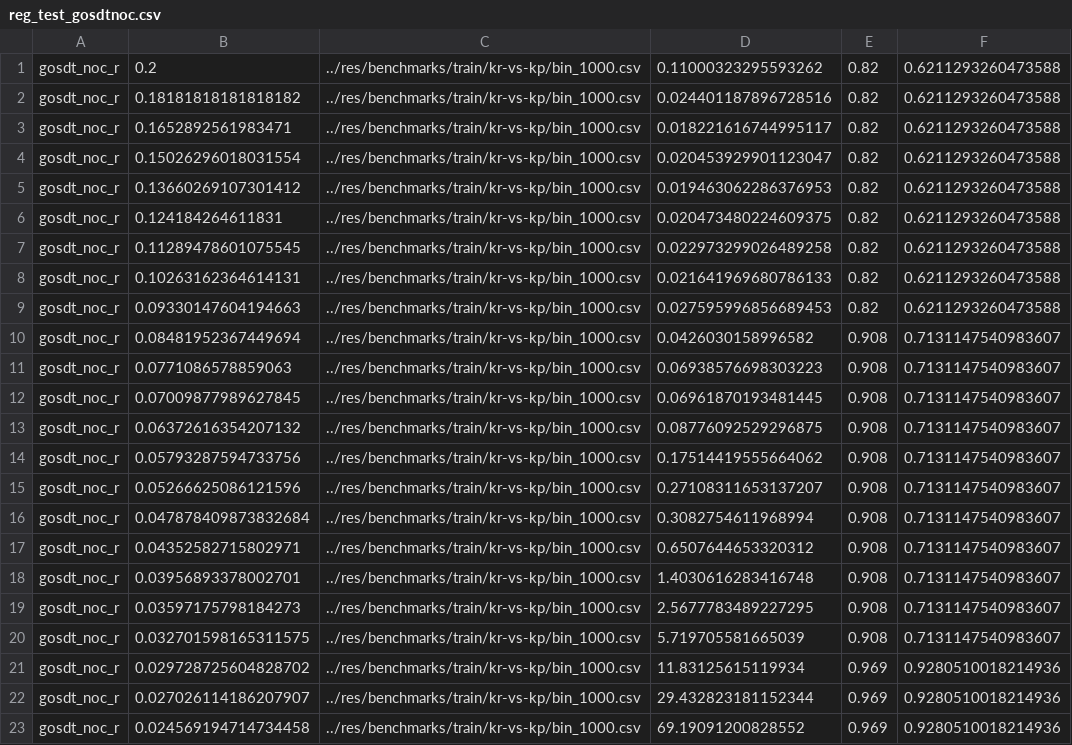
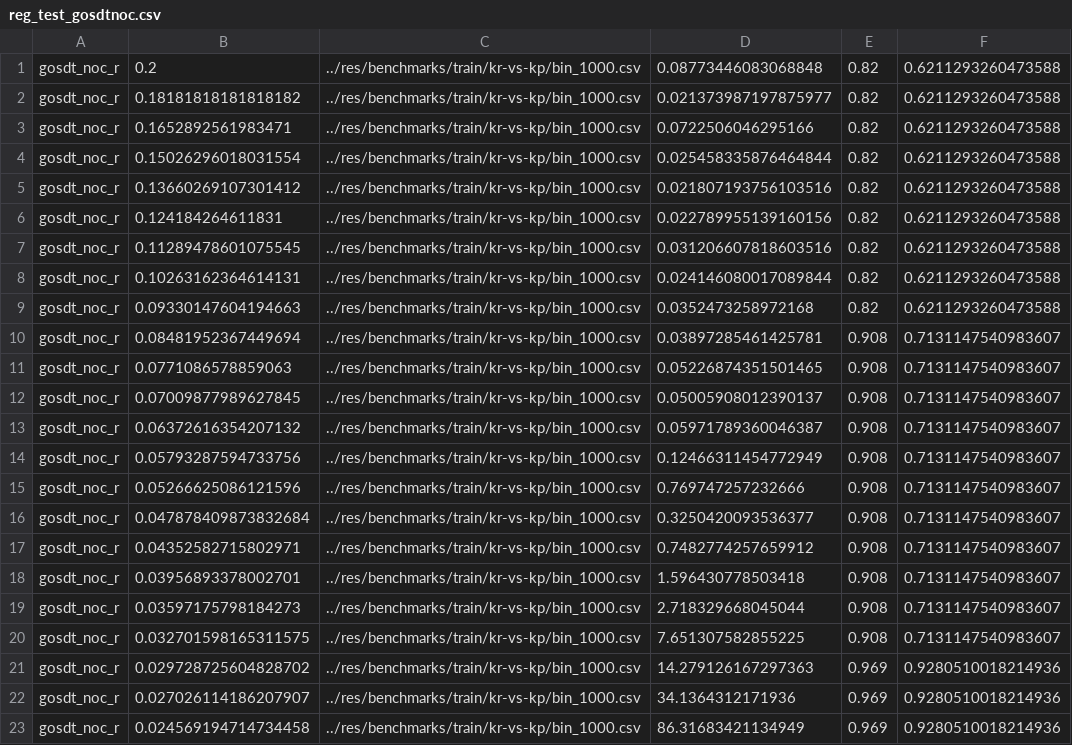
Before and after one commit to mhuendorf/KBS, a CSV file: term paper/python project/libreoffice/reg_test_gosdtnoc.csv, drawn as a sheet.

Commit message:
added data

```diff
--- a/term paper/python project/libreoffice/reg_test_gosdtnoc.csv
+++ b/term paper/python project/libreoffice/reg_test_gosdtnoc.csv
@@ -1,23 +1,23 @@
-gosdt_noc_r,0.2,../res/benchmarks/train/kr-vs-kp/bin_1000.csv,0.11000323295593262,0.82,0.6211293260473588
-gosdt_noc_r,0.18181818181818182,../res/benchmarks/train/kr-vs-kp/bin_1000.csv,0.024401187896728516,0.82,0.6211293260473588
-gosdt_noc_r,0.1652892561983471,../res/benchmarks/train/kr-vs-kp/bin_1000.csv,0.018221616744995117,0.82,0.6211293260473588
-gosdt_noc_r,0.15026296018031554,../res/benchmarks/train/kr-vs-kp/bin_1000.csv,0.020453929901123047,0.82,0.6211293260473588
-gosdt_noc_r,0.13660269107301412,../res/benchmarks/train/kr-vs-kp/bin_1000.csv,0.019463062286376953,0.82,0.6211293260473588
-gosdt_noc_r,0.124184264611831,../res/benchmarks/train/kr-vs-kp/bin_1000.csv,0.020473480224609375,0.82,0.6211293260473588
-gosdt_noc_r,0.11289478601075545,../res/benchmarks/train/kr-vs-kp/bin_1000.csv,0.022973299026489258,0.82,0.6211293260473588
-gosdt_noc_r,0.10263162364614131,../res/benchmarks/train/kr-vs-kp/bin_1000.csv,0.021641969680786133,0.82,0.6211293260473588
-gosdt_noc_r,0.09330147604194663,../res/benchmarks/train/kr-vs-kp/bin_1000.csv,0.027595996856689453,0.82,0.6211293260473588
-gosdt_noc_r,0.08481952367449694,../res/benchmarks/train/kr-vs-kp/bin_1000.csv,0.0426030158996582,0.908,0.7131147540983607
-gosdt_noc_r,0.0771086578859063,../res/benchmarks/train/kr-vs-kp/bin_1000.csv,0.06938576698303223,0.908,0.7131147540983607
-gosdt_noc_r,0.07009877989627845,../res/benchmarks/train/kr-vs-kp/bin_1000.csv,0.06961870193481445,0.908,0.7131147540983607
-gosdt_noc_r,0.06372616354207132,../res/benchmarks/train/kr-vs-kp/bin_1000.csv,0.08776092529296875,0.908,0.7131147540983607
-gosdt_noc_r,0.05793287594733756,../res/benchmarks/train/kr-vs-kp/bin_1000.csv,0.17514419555664062,0.908,0.7131147540983607
-gosdt_noc_r,0.05266625086121596,../res/benchmarks/train/kr-vs-kp/bin_1000.csv,0.27108311653137207,0.908,0.7131147540983607
-gosdt_noc_r,0.047878409873832684,../res/benchmarks/train/kr-vs-kp/bin_1000.csv,0.3082754611968994,0.908,0.7131147540983607
-gosdt_noc_r,0.04352582715802971,../res/benchmarks/train/kr-vs-kp/bin_1000.csv,0.6507644653320312,0.908,0.7131147540983607
-gosdt_noc_r,0.03956893378002701,../res/benchmarks/train/kr-vs-kp/bin_1000.csv,1.4030616283416748,0.908,0.7131147540983607
-gosdt_noc_r,0.03597175798184273,../res/benchmarks/train/kr-vs-kp/bin_1000.csv,2.5677783489227295,0.908,0.7131147540983607
-gosdt_noc_r,0.032701598165311575,../res/benchmarks/train/kr-vs-kp/bin_1000.csv,5.719705581665039,0.908,0.7131147540983607
-gosdt_noc_r,0.029728725604828702,../res/benchmarks/train/kr-vs-kp/bin_1000.csv,11.83125615119934,0.969,0.9280510018214936
-gosdt_noc_r,0.027026114186207907,../res/benchmarks/train/kr-vs-kp/bin_1000.csv,29.432823181152344,0.969,0.9280510018214936
-gosdt_noc_r,0.024569194714734458,../res/benchmarks/train/kr-vs-kp/bin_1000.csv,69.19091200828552,0.969,0.9280510018214936
+gosdt_noc_r,0.2,../res/benchmarks/train/kr-vs-kp/bin_1000.csv,0.08773446083068848,0.82,0.6211293260473588
+gosdt_noc_r,0.18181818181818182,../res/benchmarks/train/kr-vs-kp/bin_1000.csv,0.021373987197875977,0.82,0.6211293260473588
+gosdt_noc_r,0.1652892561983471,../res/benchmarks/train/kr-vs-kp/bin_1000.csv,0.0722506046295166,0.82,0.6211293260473588
+gosdt_noc_r,0.15026296018031554,../res/benchmarks/train/kr-vs-kp/bin_1000.csv,0.025458335876464844,0.82,0.6211293260473588
+gosdt_noc_r,0.13660269107301412,../res/benchmarks/train/kr-vs-kp/bin_1000.csv,0.021807193756103516,0.82,0.6211293260473588
+gosdt_noc_r,0.124184264611831,../res/benchmarks/train/kr-vs-kp/bin_1000.csv,0.022789955139160156,0.82,0.6211293260473588
+gosdt_noc_r,0.11289478601075545,../res/benchmarks/train/kr-vs-kp/bin_1000.csv,0.031206607818603516,0.82,0.6211293260473588
+gosdt_noc_r,0.10263162364614131,../res/benchmarks/train/kr-vs-kp/bin_1000.csv,0.024146080017089844,0.82,0.6211293260473588
+gosdt_noc_r,0.09330147604194663,../res/benchmarks/train/kr-vs-kp/bin_1000.csv,0.0352473258972168,0.82,0.6211293260473588
+gosdt_noc_r,0.08481952367449694,../res/benchmarks/train/kr-vs-kp/bin_1000.csv,0.03897285461425781,0.908,0.7131147540983607
+gosdt_noc_r,0.0771086578859063,../res/benchmarks/train/kr-vs-kp/bin_1000.csv,0.05226874351501465,0.908,0.7131147540983607
+gosdt_noc_r,0.07009877989627845,../res/benchmarks/train/kr-vs-kp/bin_1000.csv,0.05005908012390137,0.908,0.7131147540983607
+gosdt_noc_r,0.06372616354207132,../res/benchmarks/train/kr-vs-kp/bin_1000.csv,0.05971789360046387,0.908,0.7131147540983607
+gosdt_noc_r,0.05793287594733756,../res/benchmarks/train/kr-vs-kp/bin_1000.csv,0.12466311454772949,0.908,0.7131147540983607
+gosdt_noc_r,0.05266625086121596,../res/benchmarks/train/kr-vs-kp/bin_1000.csv,0.769747257232666,0.908,0.7131147540983607
+gosdt_noc_r,0.047878409873832684,../res/benchmarks/train/kr-vs-kp/bin_1000.csv,0.3250420093536377,0.908,0.7131147540983607
+gosdt_noc_r,0.04352582715802971,../res/benchmarks/train/kr-vs-kp/bin_1000.csv,0.7482774257659912,0.908,0.7131147540983607
+gosdt_noc_r,0.03956893378002701,../res/benchmarks/train/kr-vs-kp/bin_1000.csv,1.596430778503418,0.908,0.7131147540983607
+gosdt_noc_r,0.03597175798184273,../res/benchmarks/train/kr-vs-kp/bin_1000.csv,2.718329668045044,0.908,0.7131147540983607
+gosdt_noc_r,0.032701598165311575,../res/benchmarks/train/kr-vs-kp/bin_1000.csv,7.651307582855225,0.908,0.7131147540983607
+gosdt_noc_r,0.029728725604828702,../res/benchmarks/train/kr-vs-kp/bin_1000.csv,14.279126167297363,0.969,0.9280510018214936
+gosdt_noc_r,0.027026114186207907,../res/benchmarks/train/kr-vs-kp/bin_1000.csv,34.1364312171936,0.969,0.9280510018214936
+gosdt_noc_r,0.024569194714734458,../res/benchmarks/train/kr-vs-kp/bin_1000.csv,86.31683421134949,0.969,0.9280510018214936
```
Also changed, not shown: 11 other files.
